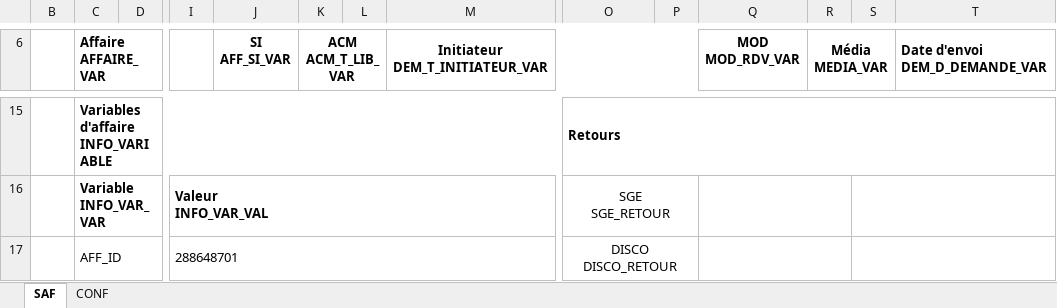
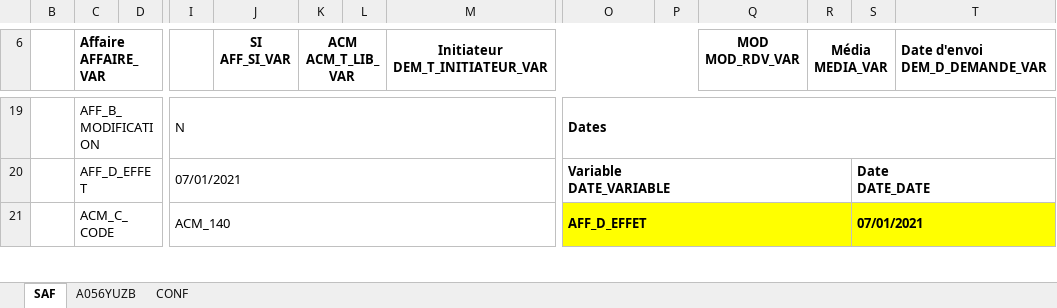
Before and after one commit to paularnaud2/CAPC5, an Excel workbook: Excel/SAF/SAF.xlsm, sheet SAF, drawn as a sheet; only a part is shown, gaps mark what is left out; values as stored, in another font and other column widths than the file's, no borders; charts and pictures not drawn; removed rows and columns are numbered as before the commit, all else as after; ↵ is a line break in a cell; the diff covers the shown part only; the diff names each change by its address in the sheet, - before the commit and + after, or states it on an @@ line.

```diff
--- a/Excel/SAF/SAF.xlsm (sheet SAF)
+++ b/Excel/SAF/SAF.xlsm (sheet SAF)
+sheet tab: A056YUZB
-C19 (Affaire AFFAIRE_VAR): Variables d'affaire ↵ INFO_VARIABLE
+C19 (Affaire AFFAIRE_VAR): AFF_B_MODIFICATION
-C19:C20 bold: on
+C19:C20 bold: off
-C15:M15 merged
+C19:H19 merged
-I19: (empty)
+I19: N
+I19:M19 merged
-O19: Retours
+O19: Dates
-O15:AF15 merged
+O19:T19 merged
-C20 (Affaire AFFAIRE_VAR): Variable ↵ INFO_VAR_VAR
+C20 (Affaire AFFAIRE_VAR): AFF_D_EFFET
-I20: Valeur ↵ INFO_VAR_VAL
+I20: 07/01/2021
-I20 bold: on
+I20 bold: off
-O20: SGE ↵ SGE_RETOUR
+O20: Variable ↵ DATE_VARIABLE
@@ O20:O21 bold: off → on, alignment: center → left @@
-O16:P16 merged
+O20:R20 merged
-Q16:R16 merged
-S20: (empty)
+S20: Date ↵ DATE_DATE
-S16:AF16 merged
+S20:T20 merged
-C21 (Affaire AFFAIRE_VAR): AFF_ID
+C21 (Affaire AFFAIRE_VAR): ACM_C_CODE
-I21: 288648701
+I21: ACM_140
-O21: DISCO ↵ DISCO_RETOUR
+O21: AFF_D_EFFET
-O21 fill: none
+O21 fill: #FFFF00
-O17:P17 merged
+O21:R21 merged
-Q17:R17 merged
-S21: (empty)
+S21: 07/01/2021
-S21 fill: none
+S21 fill: #FFFF00
-S17:AF17 merged
+S21:T21 merged
```
Also changed, not shown: 9 added rows, 5 removed rows, 98 edited cells, cell formats and merged cells elsewhere in this sheet, hidden cells, charts or pictures, Excel/Installation/Installation.xlsm, Excel/queryHelper/queryHelper.xlsm, 20 other files.
